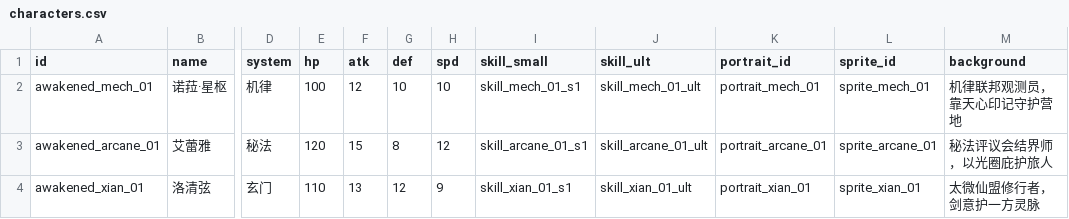
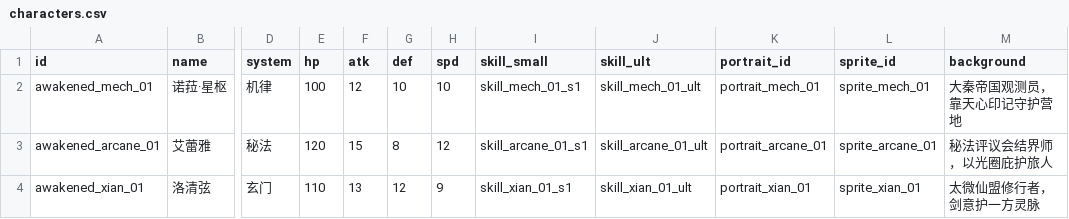
Before and after one commit to Oniremisce/HuiJieXingHen, a CSV file: data/csv/characters.csv, drawn as a sheet; only a part is shown, gaps mark what is left out; the diff names each change by its address in the sheet, - before the commit and + after, or states it on an @@ line.

```diff
--- a/data/csv/characters.csv
+++ b/data/csv/characters.csv
-M2 (background): 机律联邦观测员，靠天心印记守护营地
+M2 (background): 大秦帝国观测员，靠天心印记守护营地
```
Also changed, not shown: data/csv/dialogues_main_01.csv, data/csv/skills.csv, 15 other files.
